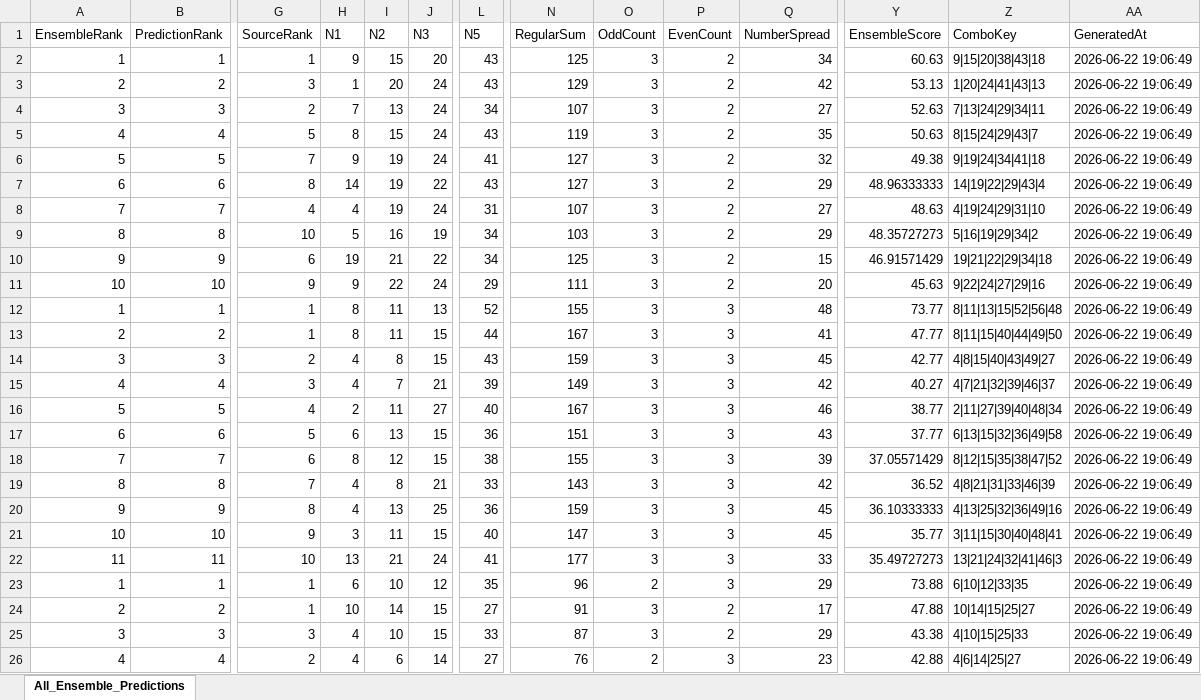
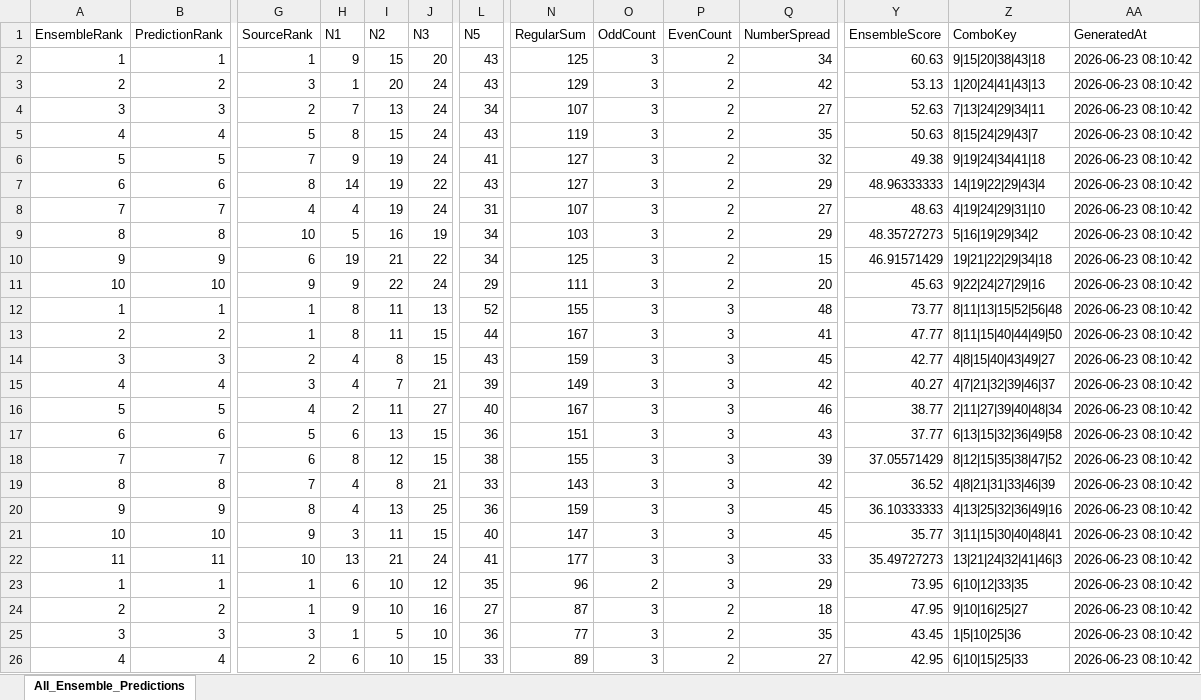
Before and after one commit to 19KabeloMadiga95/HexagrandHouse, an Excel workbook: data/exports/final_predictions/all_games_ensemble_predictions.xlsx, sheet All_Ensemble_Predictions, drawn as a sheet; only a part is shown, gaps mark what is left out; values as stored, in another font and other column widths than the file's, no borders; the diff covers the shown part only; the diff names each change by its address in the sheet, - before the commit and + after, or states it on an @@ line.

```diff
--- a/data/exports/final_predictions/all_games_ensemble_predictions.xlsx (sheet All_Ensemble_Predictions)
+++ b/data/exports/final_predictions/all_games_ensemble_predictions.xlsx (sheet All_Ensemble_Predictions)
-AA2:AA26 (GeneratedAt): 2026-06-22 19:06:49
+AA2:AA26 (GeneratedAt): 2026-06-23 08:10:42
-Y23 (EnsembleScore): 73.88
+Y23 (EnsembleScore): 73.95
-H24 (N1): 10
+H24 (N1): 9
-I24 (N2): 14
+I24 (N2): 10
-J24 (N3): 15
+J24 (N3): 16
-N24 (RegularSum): 91
+N24 (RegularSum): 87
-Q24 (NumberSpread): 17
+Q24 (NumberSpread): 18
-Y24 (EnsembleScore): 47.88
+Y24 (EnsembleScore): 47.95
-Z24 (ComboKey): 10|14|15|25|27
+Z24 (ComboKey): 9|10|16|25|27
-H25 (N1): 4
+H25 (N1): 1
-I25 (N2): 10
+I25 (N2): 5
-J25 (N3): 15
+J25 (N3): 10
-L25 (N5): 33
+L25 (N5): 36
-N25 (RegularSum): 87
+N25 (RegularSum): 77
-Q25 (NumberSpread): 29
+Q25 (NumberSpread): 35
-Y25 (EnsembleScore): 43.38
+Y25 (EnsembleScore): 43.45
-Z25 (ComboKey): 4|10|15|25|33
+Z25 (ComboKey): 1|5|10|25|36
-H26 (N1): 4
+H26 (N1): 6
-I26 (N2): 6
+I26 (N2): 10
-J26 (N3): 14
+J26 (N3): 15
-L26 (N5): 27
+L26 (N5): 33
-N26 (RegularSum): 76
+N26 (RegularSum): 89
-O26 (OddCount): 2
+O26 (OddCount): 3
-P26 (EvenCount): 3
+P26 (EvenCount): 2
-Q26 (NumberSpread): 23
+Q26 (NumberSpread): 27
-Y26 (EnsembleScore): 42.88
+Y26 (EnsembleScore): 42.95
-Z26 (ComboKey): 4|6|14|25|27
+Z26 (ComboKey): 6|10|15|25|33
```
Also changed, not shown: 87 edited cells elsewhere in this sheet, data/exports/final_predictions/daily_lotto_ensemble_predictions.xlsx, data/exports/final_predictions/lotto_ensemble_predictions.xlsx, 6 other files.
